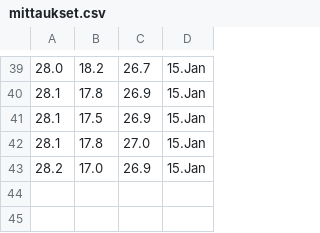
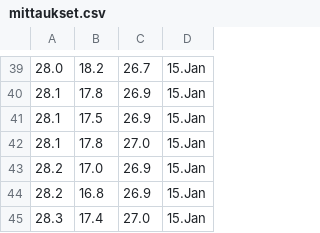
Before and after one commit to Jumppi5/IoT-mittari2, a CSV file: mittaukset.csv, drawn as a sheet; only a part is shown, gaps mark what is left out.

```diff
--- a/mittaukset.csv
+++ b/mittaukset.csv
@@ -43 +43,3 @@
 28.2,17.0,26.9,15.Jan
+28.2,16.8,26.9,15.Jan
+28.3,17.4,27.0,15.Jan
```
Also changed, not shown: 1 other file.
